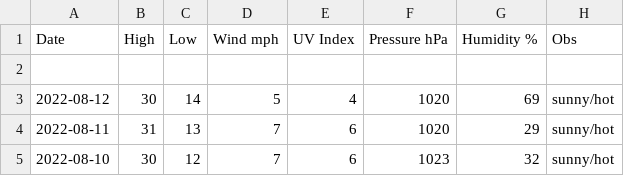
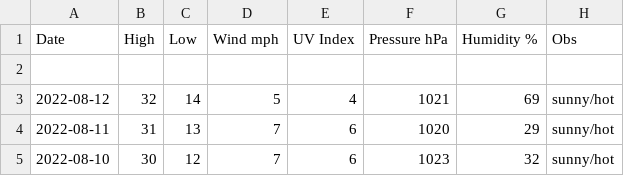
Before and after one commit to tu2/os_specific, a CSV file: linux/csv_file.csv, drawn as a sheet; only a part is shown.

Commit message:
Update csv_file.csv

```diff
--- a/linux/csv_file.csv
+++ b/linux/csv_file.csv
@@ -2,3 +2,3 @@ Date,High,Low,Wind mph,UV Index,Pressure hPa,Humidity %,Obs
 
-2022-08-12,30,14,5,4,1020,69,sunny/hot
+2022-08-12,32,14,5,4,1021,69,sunny/hot
 2022-08-11,31,13,7,6,1020,29,sunny/hot
```
